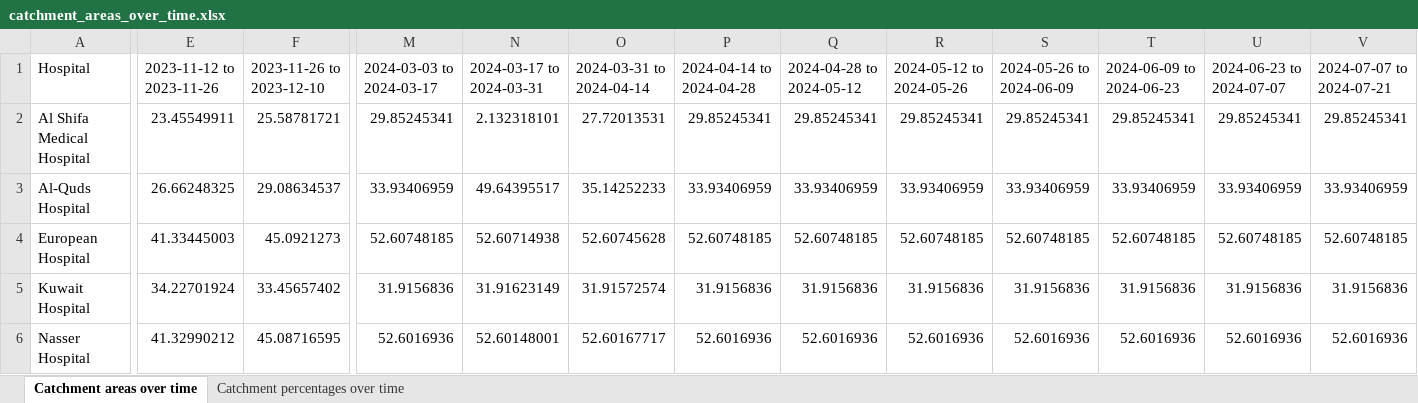
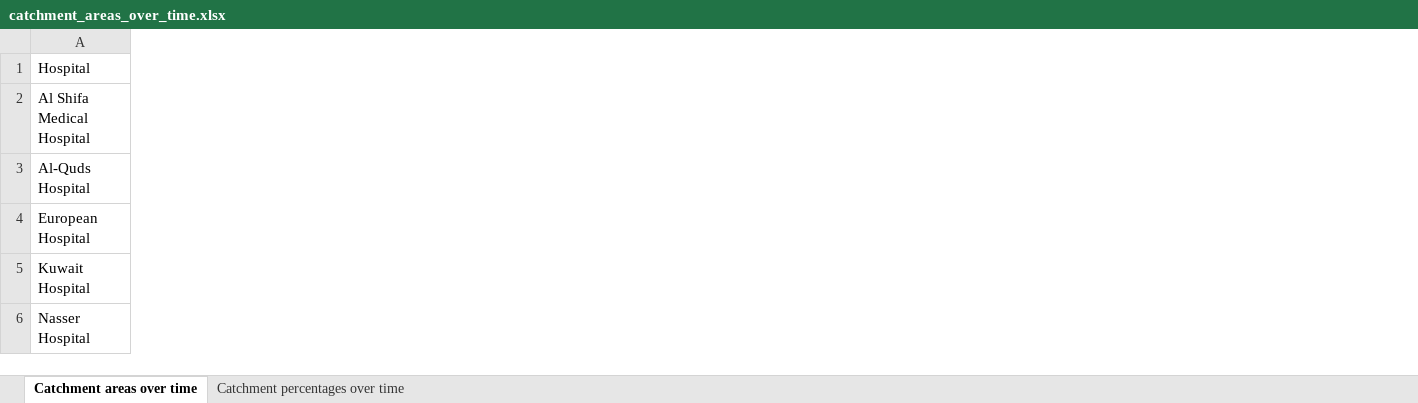
Before and after one commit to CTRuffing/BassConnectionsFireinmysoul, an Excel workbook: catchment_areas_over_time.xlsx, sheet Catchment areas over time, drawn as a sheet; only a part is shown, gaps mark what is left out; values as stored, in another font and other column widths than the file's, no borders; removed rows and columns are numbered as before the commit, all else as after; the diff covers the shown part only; the diff names each change by its address in the sheet, - before the commit and + after, or states it on an @@ line.

```diff
--- a/catchment_areas_over_time.xlsx (sheet Catchment areas over time)
+++ b/catchment_areas_over_time.xlsx (sheet Catchment areas over time)
-column E, rows 1-6: 2023-11-12 to 2023-11-26 | 23.45549911 | 26.66248325 | 41.33445003 | 34.22701924 | 41.32990212
-column F, rows 1-6: 2023-11-26 to 2023-12-10 | 25.58781721 | 29.08634537 | 45.0921273 | 33.45657402 | 45.08716595
-column M, rows 1-6: 2024-03-03 to 2024-03-17 | 29.85245341 | 33.93406959 | 52.60748185 | 31.9156836 | 52.6016936
-column N, rows 1-6: 2024-03-17 to 2024-03-31 | 2.132318101 | 49.64395517 | 52.60714938 | 31.91623149 | 52.60148001
-column O, rows 1-6: 2024-03-31 to 2024-04-14 | 27.72013531 | 35.14252233 | 52.60745628 | 31.91572574 | 52.60167717
-column P, rows 1-6: 2024-04-14 to 2024-04-28 | 29.85245341 | 33.93406959 | 52.60748185 | 31.9156836 | 52.6016936
-column Q, rows 1-6: 2024-04-28 to 2024-05-12 | 29.85245341 | 33.93406959 | 52.60748185 | 31.9156836 | 52.6016936
-column R, rows 1-6: 2024-05-12 to 2024-05-26 | 29.85245341 | 33.93406959 | 52.60748185 | 31.9156836 | 52.6016936
-column S, rows 1-6: 2024-05-26 to 2024-06-09 | 29.85245341 | 33.93406959 | 52.60748185 | 31.9156836 | 52.6016936
-column T, rows 1-6: 2024-06-09 to 2024-06-23 | 29.85245341 | 33.93406959 | 52.60748185 | 31.9156836 | 52.6016936
-column U, rows 1-6: 2024-06-23 to 2024-07-07 | 29.85245341 | 33.93406959 | 52.60748185 | 31.9156836 | 52.6016936
-column V, rows 1-6: 2024-07-07 to 2024-07-21 | 29.85245341 | 33.93406959 | 52.60748185 | 31.9156836 | 52.6016936
```
Also changed, not shown: 2 added columns, 11 removed columns and 17 edited cells elsewhere in this sheet, sheet Catchment percentages over time, 3 other files.
